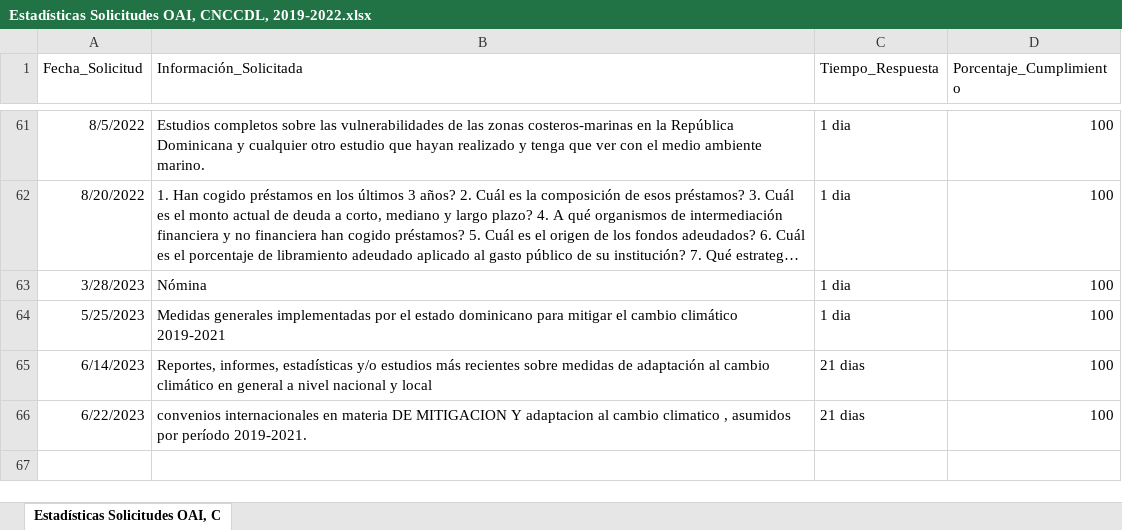
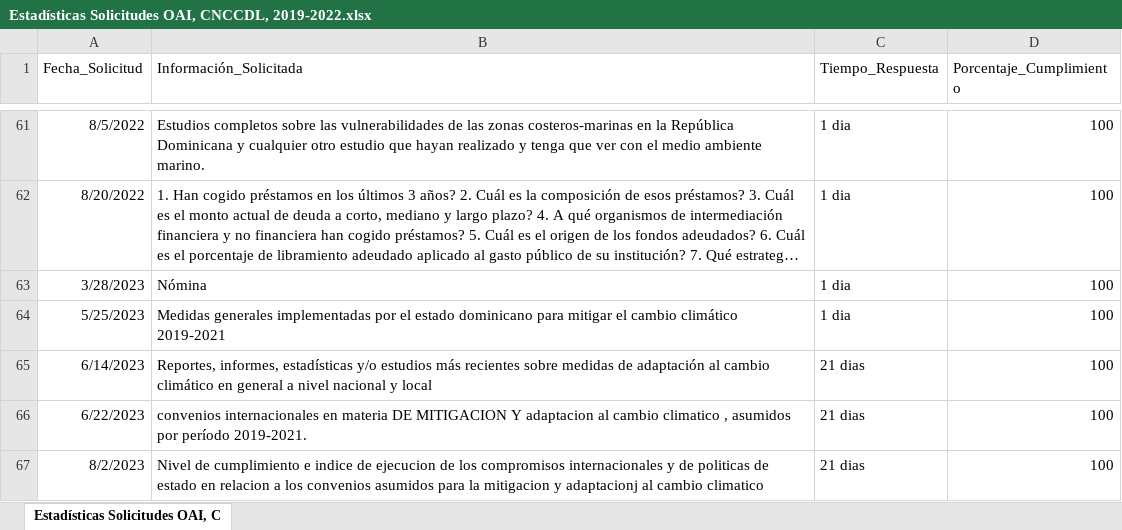
Before and after one commit to jpcncc/Datos-Abiertos-CNCC, an Excel workbook: Estadísticas Solicitudes OAI, CNCCDL, 2019-2022.xlsx, sheet Estadísticas Solicitudes OAI, C, drawn as a sheet; only a part is shown, gaps mark what is left out; long unchanged cells end in …; values as stored, in another font and other column widths than the file's, no borders; the diff names each change by its address in the sheet, - before the commit and + after, or states it on an @@ line.

```diff
--- a/Estadísticas Solicitudes OAI, CNCCDL, 2019-2022.xlsx (sheet Estadísticas Solicitudes OAI, C)
+++ b/Estadísticas Solicitudes OAI, CNCCDL, 2019-2022.xlsx (sheet Estadísticas Solicitudes OAI, C)
+row 67: 8/2/2023 | Nivel de cumplimiento e indice de ejecucion de los compromisos internacionales y de politicas de estado en relacion a los convenios asumidos para la mitigacion y adaptacionj al cambio climatico | 21 dias | 100
```
Also changed, not shown: Estadísticas Solicitudes Cartas MDL, CNCCDL, 2019.xlsx, Estadísticas Solicitudes Información NAMAs, CNCCDL, 2019.xlsx, 9 other files.
